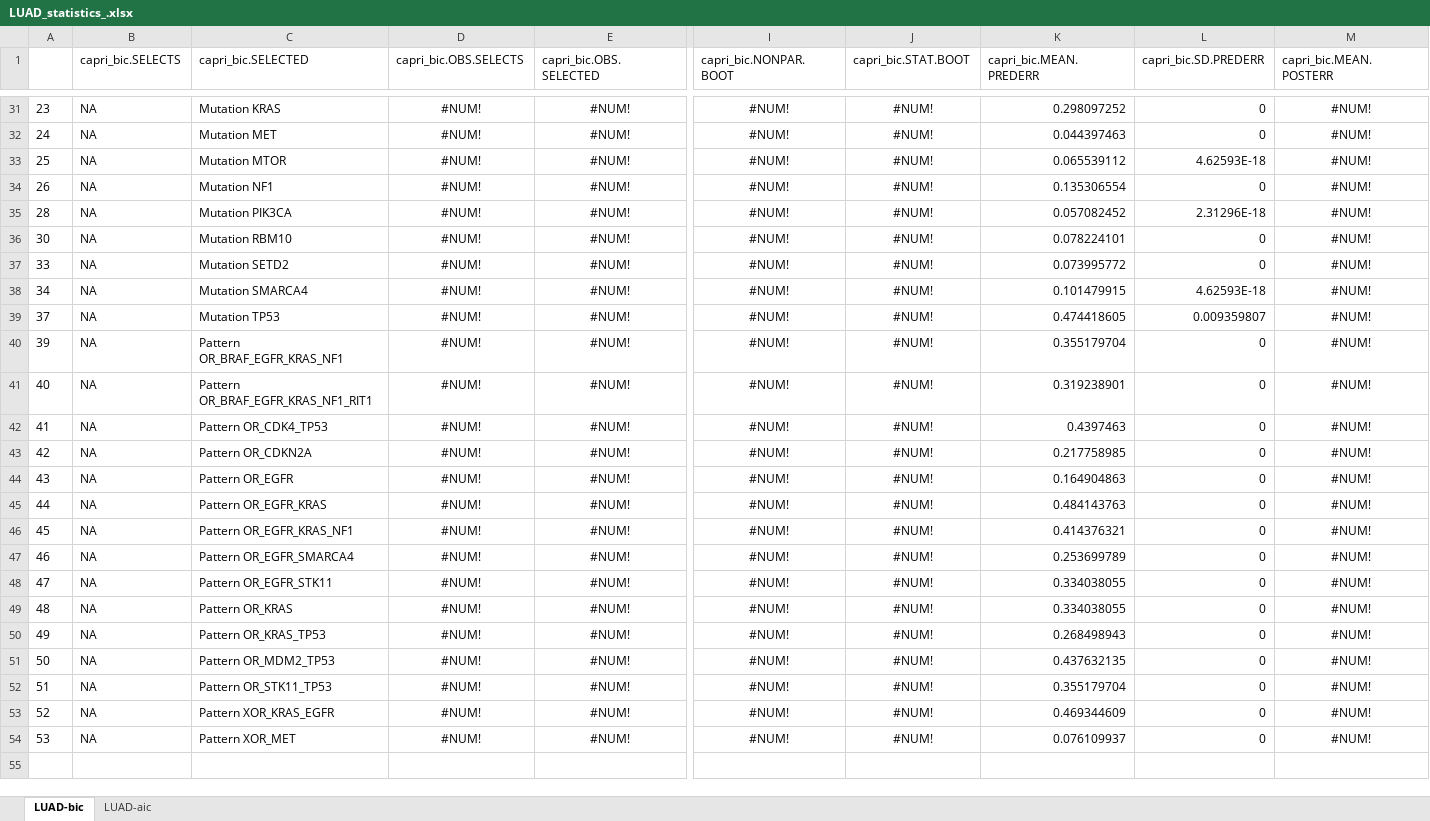
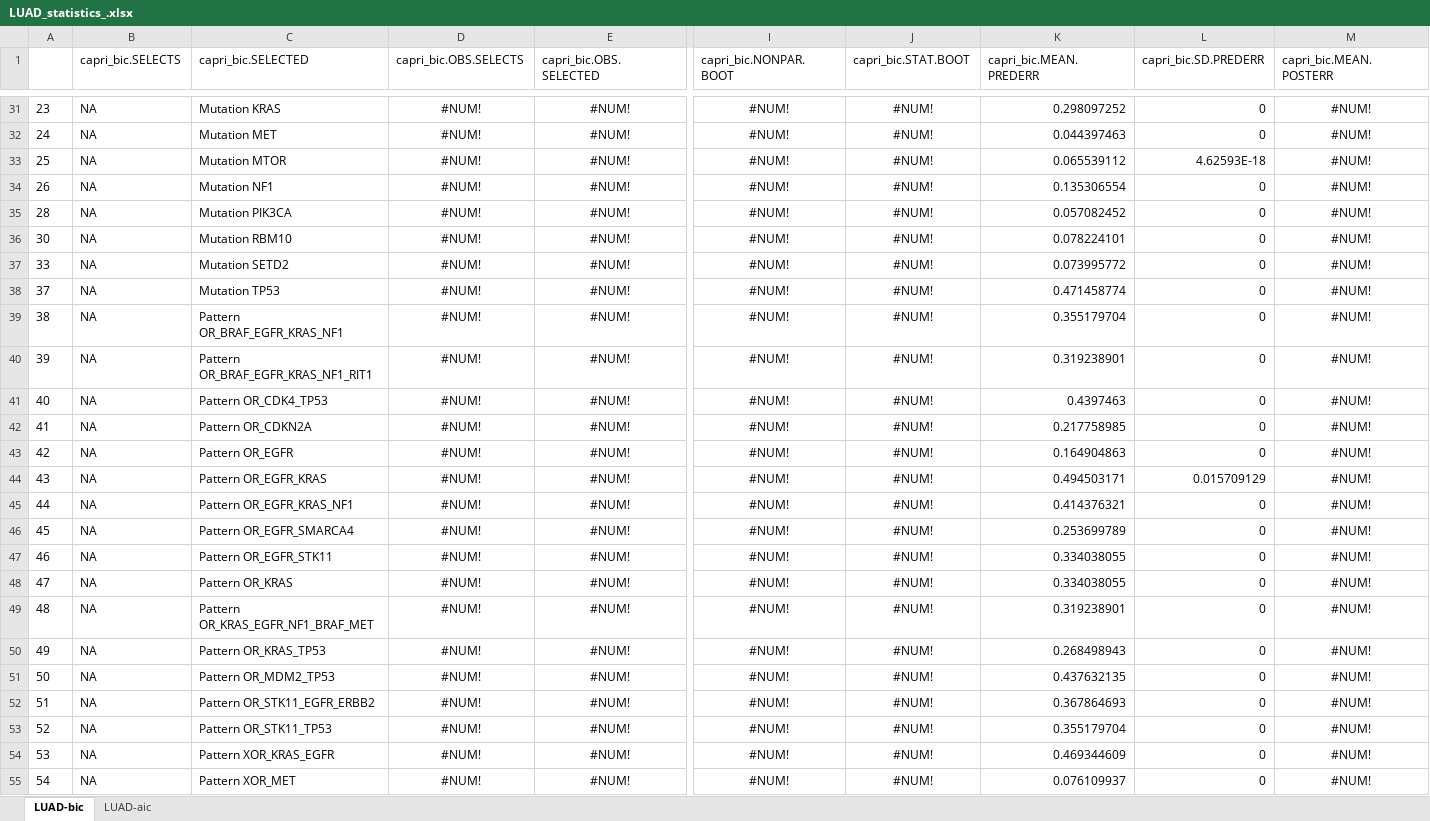
Before and after one commit to dlcgold/LUAD-PiCnIc, an Excel workbook: output/LUAD_statistics_.xlsx, sheet LUAD-bic, drawn as a sheet; only a part is shown, gaps mark what is left out; values as stored, in another font and other column widths than the file's, no borders; removed rows and columns are numbered as before the commit, all else as after; rows hold the shown columns only; the diff covers the shown part only; the diff names each change by its address in the sheet, - before the commit and + after, or states it on an @@ line.

```diff
--- a/output/LUAD_statistics_.xlsx (sheet LUAD-bic)
+++ b/output/LUAD_statistics_.xlsx (sheet LUAD-bic)
-L35 (capri_bic.SD.PREDERR): 2.31296E-18
+L35 (capri_bic.SD.PREDERR): 0
-row 38: 34 | NA | Mutation SMARCA4 | #NUM! | #NUM! | #NUM! | #NUM! | 0.101479915 | 4.62593E-18 | #NUM!
-K38 (capri_bic.MEAN.PREDERR): 0.474418605
+K38 (capri_bic.MEAN.PREDERR): 0.471458774
-L38 (capri_bic.SD.PREDERR): 0.009359807
+L38 (capri_bic.SD.PREDERR): 0
+row 39: 38 | NA | Pattern OR_BRAF_EGFR_KRAS_NF1 | #NUM! | #NUM! | #NUM! | #NUM! | 0.355179704 | 0 | #NUM!
-C40 (capri_bic.SELECTED): Pattern OR_BRAF_EGFR_KRAS_NF1
+C40 (capri_bic.SELECTED): Pattern OR_BRAF_EGFR_KRAS_NF1_RIT1
-K40 (capri_bic.MEAN.PREDERR): 0.355179704
+K40 (capri_bic.MEAN.PREDERR): 0.319238901
-C41 (capri_bic.SELECTED): Pattern OR_BRAF_EGFR_KRAS_NF1_RIT1
+C41 (capri_bic.SELECTED): Pattern OR_CDK4_TP53
-K41 (capri_bic.MEAN.PREDERR): 0.319238901
+K41 (capri_bic.MEAN.PREDERR): 0.4397463
-C42 (capri_bic.SELECTED): Pattern OR_CDK4_TP53
+C42 (capri_bic.SELECTED): Pattern OR_CDKN2A
-K42 (capri_bic.MEAN.PREDERR): 0.4397463
+K42 (capri_bic.MEAN.PREDERR): 0.217758985
-C43 (capri_bic.SELECTED): Pattern OR_CDKN2A
+C43 (capri_bic.SELECTED): Pattern OR_EGFR
-K43 (capri_bic.MEAN.PREDERR): 0.217758985
+K43 (capri_bic.MEAN.PREDERR): 0.164904863
-C44 (capri_bic.SELECTED): Pattern OR_EGFR
+C44 (capri_bic.SELECTED): Pattern OR_EGFR_KRAS
-K44 (capri_bic.MEAN.PREDERR): 0.164904863
+K44 (capri_bic.MEAN.PREDERR): 0.494503171
-L44 (capri_bic.SD.PREDERR): 0
+L44 (capri_bic.SD.PREDERR): 0.015709129
-C45 (capri_bic.SELECTED): Pattern OR_EGFR_KRAS
+C45 (capri_bic.SELECTED): Pattern OR_EGFR_KRAS_NF1
-K45 (capri_bic.MEAN.PREDERR): 0.484143763
+K45 (capri_bic.MEAN.PREDERR): 0.414376321
-C46 (capri_bic.SELECTED): Pattern OR_EGFR_KRAS_NF1
+C46 (capri_bic.SELECTED): Pattern OR_EGFR_SMARCA4
-K46 (capri_bic.MEAN.PREDERR): 0.414376321
+K46 (capri_bic.MEAN.PREDERR): 0.253699789
-C47 (capri_bic.SELECTED): Pattern OR_EGFR_SMARCA4
+C47 (capri_bic.SELECTED): Pattern OR_EGFR_STK11
-K47 (capri_bic.MEAN.PREDERR): 0.253699789
+K47 (capri_bic.MEAN.PREDERR): 0.334038055
-C48 (capri_bic.SELECTED): Pattern OR_EGFR_STK11
+C48 (capri_bic.SELECTED): Pattern OR_KRAS
-C49 (capri_bic.SELECTED): Pattern OR_KRAS
+C49 (capri_bic.SELECTED): Pattern OR_KRAS_EGFR_NF1_BRAF_MET
-K49 (capri_bic.MEAN.PREDERR): 0.334038055
+K49 (capri_bic.MEAN.PREDERR): 0.319238901
-C52 (capri_bic.SELECTED): Pattern OR_STK11_TP53
+C52 (capri_bic.SELECTED): Pattern OR_STK11_EGFR_ERBB2
-K52 (capri_bic.MEAN.PREDERR): 0.355179704
+K52 (capri_bic.MEAN.PREDERR): 0.367864693
-C53 (capri_bic.SELECTED): Pattern XOR_KRAS_EGFR
+C53 (capri_bic.SELECTED): Pattern OR_STK11_TP53
-K53 (capri_bic.MEAN.PREDERR): 0.469344609
+K53 (capri_bic.MEAN.PREDERR): 0.355179704
-C54 (capri_bic.SELECTED): Pattern XOR_MET
+C54 (capri_bic.SELECTED): Pattern XOR_KRAS_EGFR
-K54 (capri_bic.MEAN.PREDERR): 0.076109937
+K54 (capri_bic.MEAN.PREDERR): 0.469344609
+row 55: 54 | NA | Pattern XOR_MET | #NUM! | #NUM! | #NUM! | #NUM! | 0.076109937 | 0 | #NUM!
```
Also changed, not shown: 7 added rows, 7 removed rows and 53 edited cells elsewhere in this sheet, sheet LUAD-aic, output/LUAD_statistics_acinar.xlsx, output/LUAD_statistics_nonmucinous.xlsx, 11 other files.
